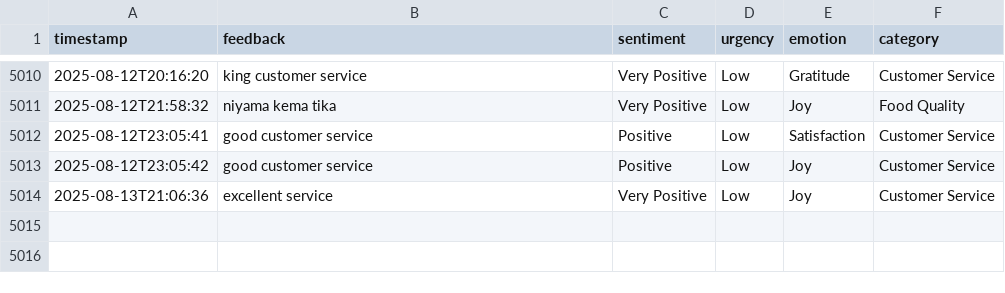
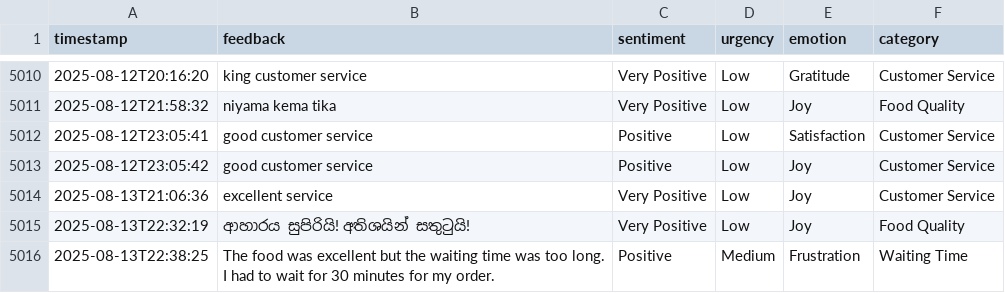
Before and after one commit to SahanUday/steamnoodles-feedback-agent-Sahan_Udayanga, a CSV file: steamnoodles_feedback_dataset.csv, drawn as a sheet; only a part is shown, gaps mark what is left out.

```diff
--- a/steamnoodles_feedback_dataset.csv
+++ b/steamnoodles_feedback_dataset.csv
@@ -5014 +5014,3 @@
 2025-08-13T21:06:36,excellent service,Very Positive,Low,Joy,Customer Service
+2025-08-13T22:32:19,ආහාරය සුපිරියි! අතිශයින් සතුටුයි!,Very Positive,Low,Joy,Food Quality
+2025-08-13T22:38:25,The food was excellent but the waiting time was too long. I had to wait for 30 minutes for my order.,Positive,Medium,Frustration,Waiting Time
```
Also changed, not shown: 9 other files.
